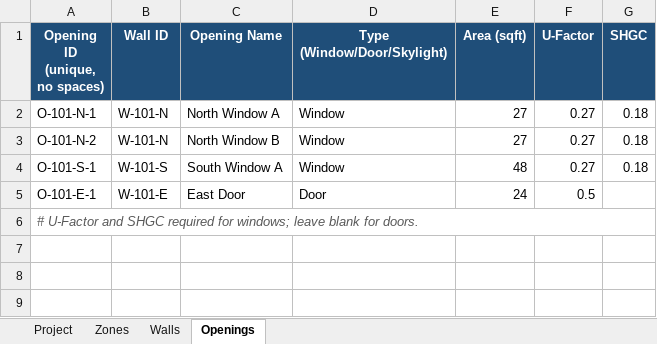
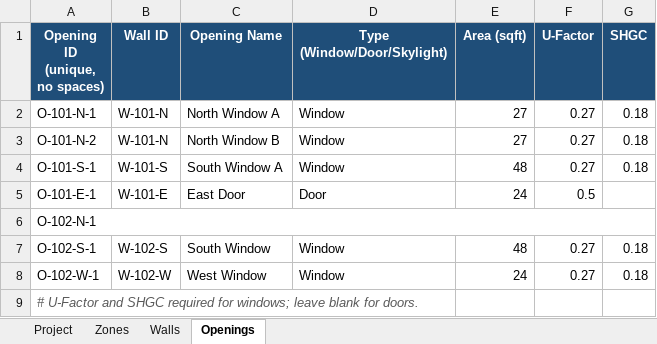
Before and after one commit to ddilanchi/t24-streamline, an Excel workbook: T24 Input Template.xlsx, sheet Openings, drawn as a sheet; values as stored, in another font and other column widths than the file's, no borders; removed rows and columns are numbered as before the commit, all else as after; the diff names each change by its address in the sheet, - before the commit and + after, or states it on an @@ line.

```diff
--- a/T24 Input Template.xlsx (sheet Openings)
+++ b/T24 Input Template.xlsx (sheet Openings)
+row 6: O-102-N-1
+row 7: O-102-S-1 | W-102-S | South Window | Window | 48 | 0.27 | 0.18
+row 8: O-102-W-1 | W-102-W | West Window | Window | 24 | 0.27 | 0.18
-A6:G6 merged
```
Also changed, not shown: sheet Walls, 6 other files.
